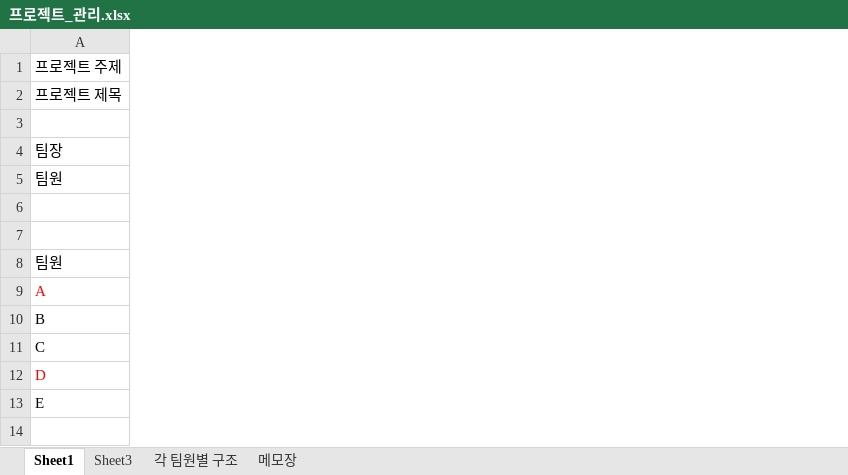
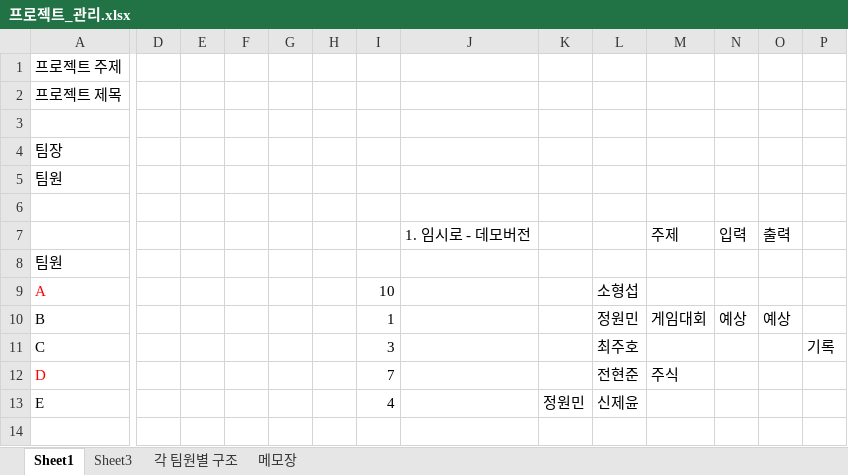
Before and after one commit to kfru5515/haruharu, an Excel workbook: docs/notes/프로젝트_관리.xlsx, sheet Sheet1, drawn as a sheet; only a part is shown, gaps mark what is left out; values as stored, in another font and other column widths than the file's, no borders; rows hold the shown columns only; the diff names each change by its address in the sheet, - before the commit and + after, or states it on an @@ line.

Commit message:
Update 프로젝트_관리.xlsx

```diff
--- a/docs/notes/프로젝트_관리.xlsx (sheet Sheet1)
+++ b/docs/notes/프로젝트_관리.xlsx (sheet Sheet1)
+column D, empty
+column E, empty
+column F, empty
+column G, empty
+column H, empty
+column I, rows 9-13: 10 | 1 | 3 | 7 | 4
+column J, row 7: 1. 임시로 - 데모버전
+column K, row 13: 정원민
+column L, rows 9-13: 소형섭 | 정원민 | 최주호 | 전현준 | 신제윤
+column M, rows 7-12: 주제 |  |  | 게임대회 |  | 주식
+column N, rows 7-10: 입력 |  |  | 예상
+column O, rows 7-10: 출력 |  |  | 예상
+column P, row 11: 기록
-row 7: (empty)
+row 7:  |  |  |  |  |  |  | 1. 임시로 - 데모버전 |  |  | 주제 | 입력 | 출력
```
